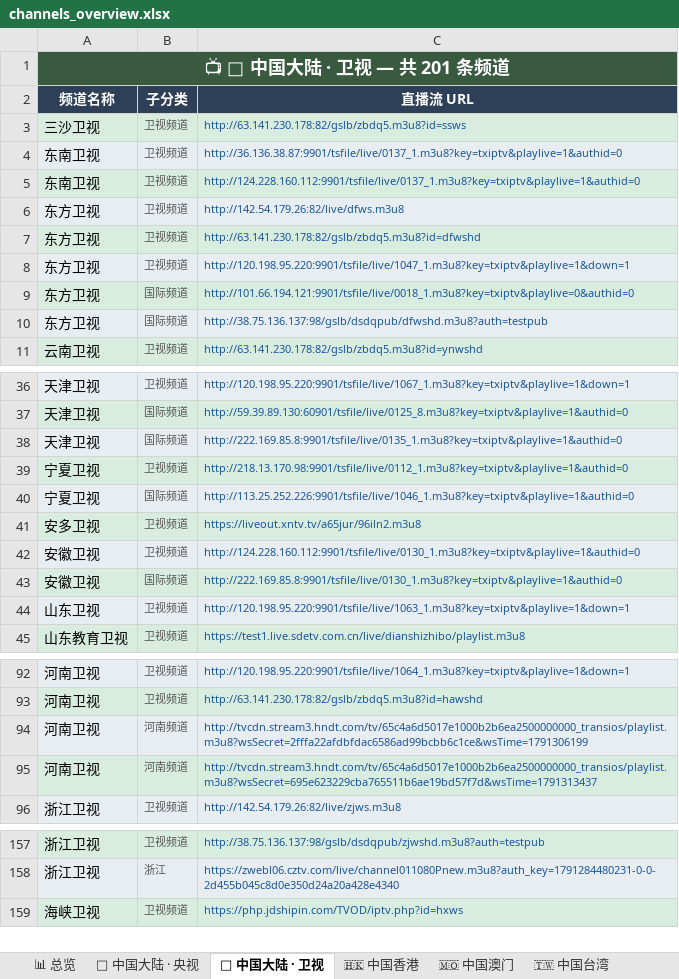
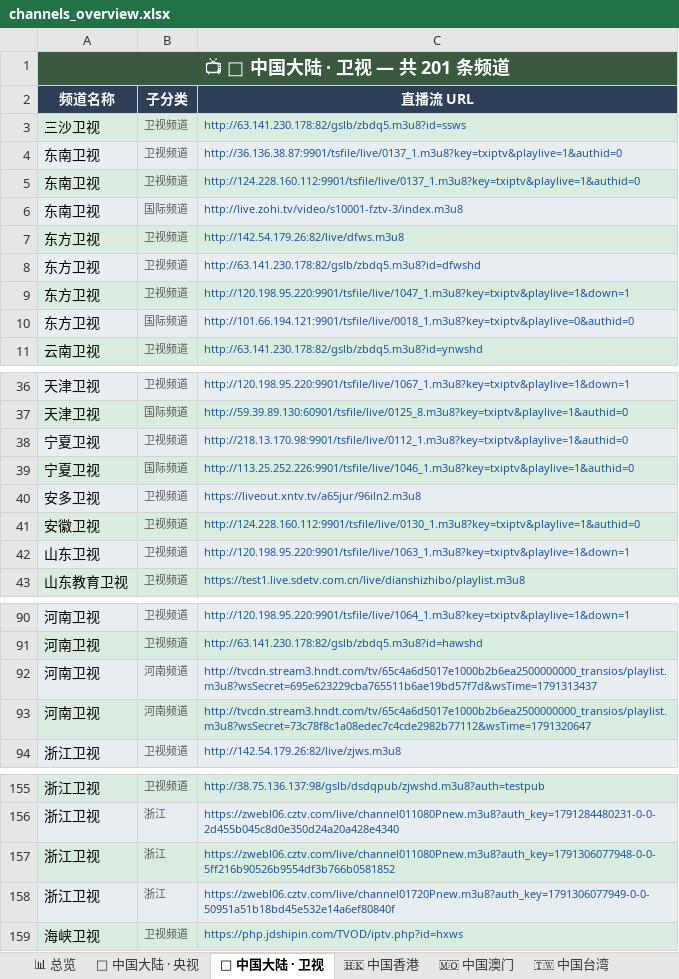
Before and after one commit to amazonjdshop/tv, an Excel workbook: channels_overview.xlsx, sheet 📡 中国大陆 · 卫视, drawn as a sheet; only a part is shown, gaps mark what is left out; values as stored, in another font and other column widths than the file's, no borders; removed rows and columns are numbered as before the commit, all else as after; the diff covers the shown part only; the diff names each change by its address in the sheet, - before the commit and + after, or states it on an @@ line.

Commit message:
Auto-update playlists [skip ci]

```diff
--- a/channels_overview.xlsx (sheet 📡 中国大陆 · 卫视)
+++ b/channels_overview.xlsx (sheet 📡 中国大陆 · 卫视)
+row 6: 东南卫视 | 国际频道 | http://live.zohi.tv/video/s10001-fztv-3/index.m3u8
-row 10: 东方卫视 | 国际频道 | http://38.75.136.137:98/gslb/dsdqpub/dfwshd.m3u8?auth=testpub
-row 38: 天津卫视 | 国际频道 | http://222.169.85.8:9901/tsfile/live/0135_1.m3u8?key=txiptv&playlive=1&authid=0
-row 43: 安徽卫视 | 国际频道 | http://222.169.85.8:9901/tsfile/live/0130_1.m3u8?key=txiptv&playlive=1&authid=0
-row 94: 河南卫视 | 河南频道 | http://tvcdn.stream3.hndt.com/tv/65c4a6d5017e1000b2b6ea2500000000_transios/playlist.m3u8?wsSecret=2fffa22afdbfdac6586ad99bcbb6c1ce&wsTime=1791306199
+row 93: 河南卫视 | 河南频道 | http://tvcdn.stream3.hndt.com/tv/65c4a6d5017e1000b2b6ea2500000000_transios/playlist.m3u8?wsSecret=73c78f8c1a08edec7c4cde2982b77112&wsTime=1791320647
+row 157: 浙江卫视 | 浙江 | https://zwebl06.cztv.com/live/channel011080Pnew.m3u8?auth_key=1791306077948-0-0-5ff216b90526b9554df3b766b0581852
+row 158: 浙江卫视 | 浙江 | https://zwebl06.cztv.com/live/channel01720Pnew.m3u8?auth_key=1791306077949-0-0-50951a51b18bd45e532e14a6ef80840f
```
Also changed, not shown: 2 added rows and 2 removed rows elsewhere in this sheet, sheet 📡 中国大陆 · 地方综合台, sheet 📡 中国大陆 · 浙江, sheet 🌐 国际英文频道, sheet 📊 总览, sheet 🇭🇰 中国香港, sheet 📡 中国大陆 · 湖南, 9 more sheets, 6 other files.
